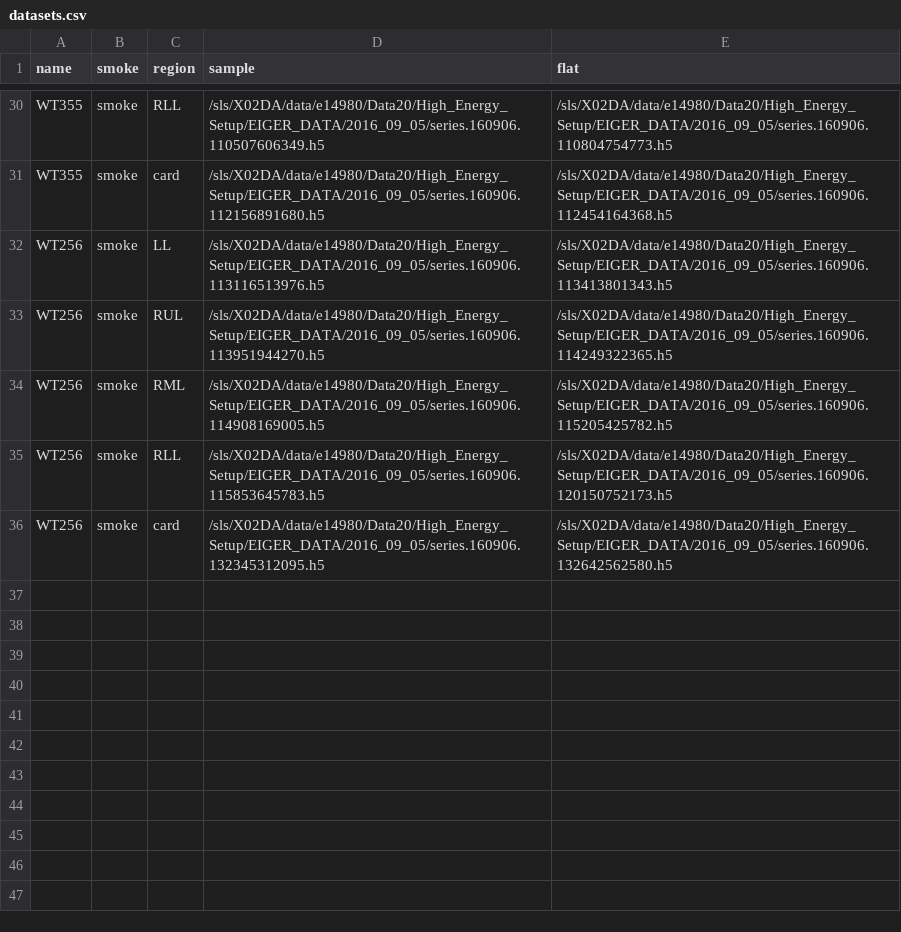
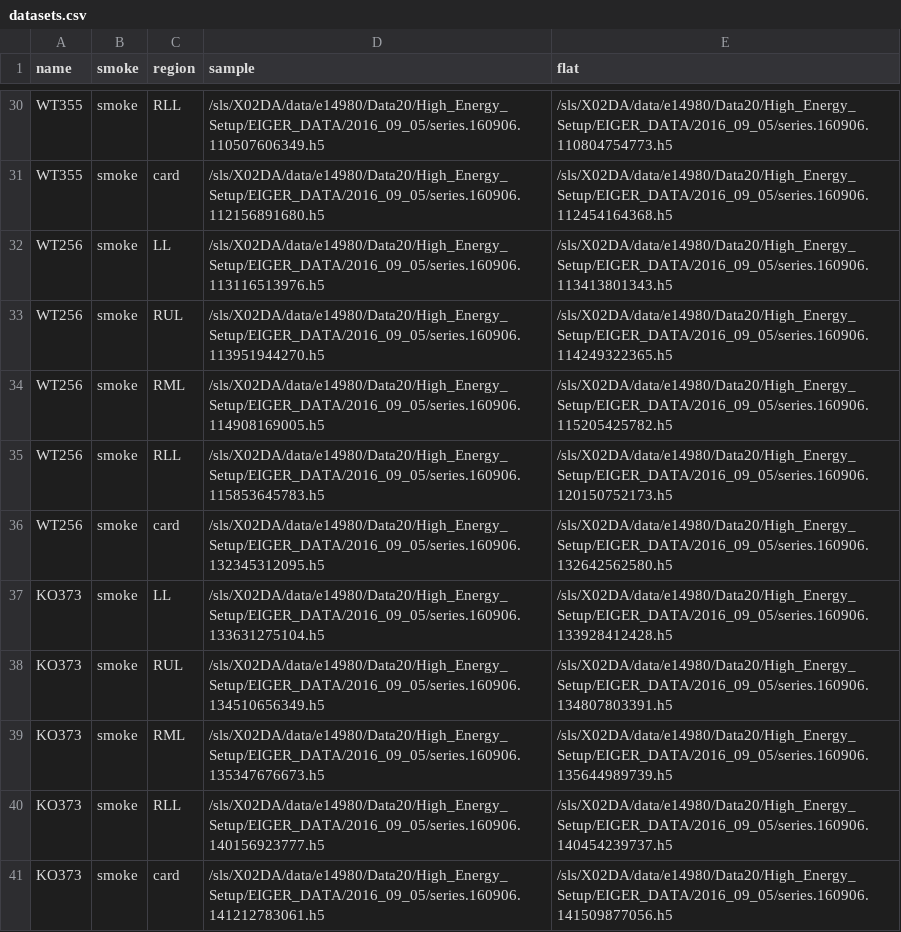
Before and after one commit to Enucatl/dried_lung_samples, a CSV file: datasets.csv, drawn as a sheet; only a part is shown, gaps mark what is left out.

Commit message:
Update datasets.csv
last datasets

```diff
--- a/datasets.csv
+++ b/datasets.csv
@@ -36 +36,6 @@ WT256,smoke,RLL,/sls/X02DA/data/e14980/Data20/High_Energy_Setup/EIGER_DATA/2016_
 WT256,smoke,card,/sls/X02DA/data/e14980/Data20/High_Energy_Setup/EIGER_DATA/2016_09_05/series.160906.132345312095.h5,/sls/X02DA/data/e14980/Data20/High_Energy_Setup/EIGER_DATA/2016_09_05/series.160906.132642562580.h5
+KO373,smoke,LL,/sls/X02DA/data/e14980/Data20/High_Energy_Setup/EIGER_DATA/2016_09_05/series.160906.133631275104.h5,/sls/X02DA/data/e14980/Data20/High_Energy_Setup/EIGER_DATA/2016_09_05/series.160906.133928412428.h5
+KO373,smoke,RUL,/sls/X02DA/data/e14980/Data20/High_Energy_Setup/EIGER_DATA/2016_09_05/series.160906.134510656349.h5,/sls/X02DA/data/e14980/Data20/High_Energy_Setup/EIGER_DATA/2016_09_05/series.160906.134807803391.h5
+KO373,smoke,RML,/sls/X02DA/data/e14980/Data20/High_Energy_Setup/EIGER_DATA/2016_09_05/series.160906.135347676673.h5,/sls/X02DA/data/e14980/Data20/High_Energy_Setup/EIGER_DATA/2016_09_05/series.160906.135644989739.h5
+KO373,smoke,RLL,/sls/X02DA/data/e14980/Data20/High_Energy_Setup/EIGER_DATA/2016_09_05/series.160906.140156923777.h5,/sls/X02DA/data/e14980/Data20/High_Energy_Setup/EIGER_DATA/2016_09_05/series.160906.140454239737.h5
+KO373,smoke,card,/sls/X02DA/data/e14980/Data20/High_Energy_Setup/EIGER_DATA/2016_09_05/series.160906.141212783061.h5,/sls/X02DA/data/e14980/Data20/High_Energy_Setup/EIGER_DATA/2016_09_05/series.160906.141509877056.h5
```
